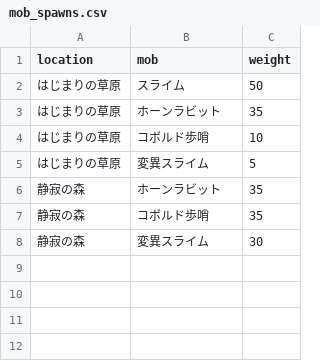
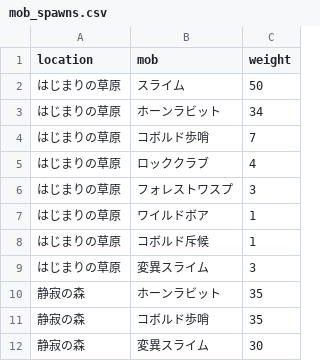
Before and after one commit to gudetama097723/SAW, a CSV file: db/seeds/mob_spawns.csv, drawn as a sheet.

```diff
--- a/db/seeds/mob_spawns.csv
+++ b/db/seeds/mob_spawns.csv
@@ -2,5 +2,9 @@ location,mob,weight
 はじまりの草原,スライム,50
-はじまりの草原,ホーンラビット,35
-はじまりの草原,コボルド歩哨,10
-はじまりの草原,変異スライム,5
+はじまりの草原,ホーンラビット,34
+はじまりの草原,コボルド歩哨,7
+はじまりの草原,ロッククラブ,4
+はじまりの草原,フォレストワスプ,3
+はじまりの草原,ワイルドボア,1
+はじまりの草原,コボルド斥候,1
+はじまりの草原,変異スライム,3
 静寂の森,ホーンラビット,35
```
Also changed, not shown: db/seeds/blacksmith_weapons.csv, db/seeds/mob_drops.csv, 38 other files.
